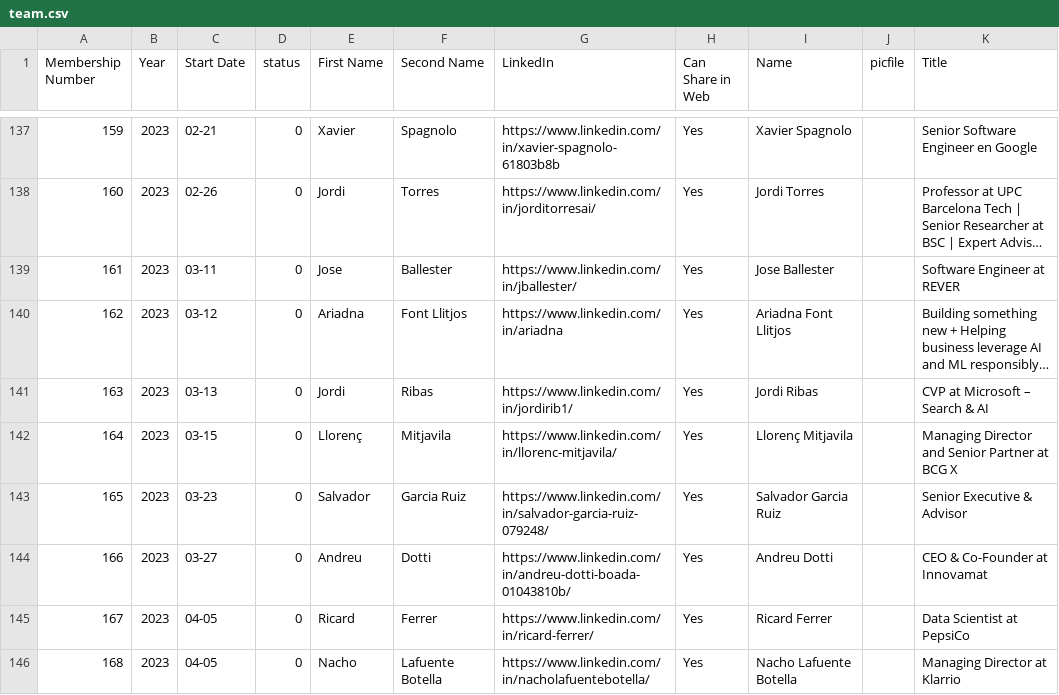
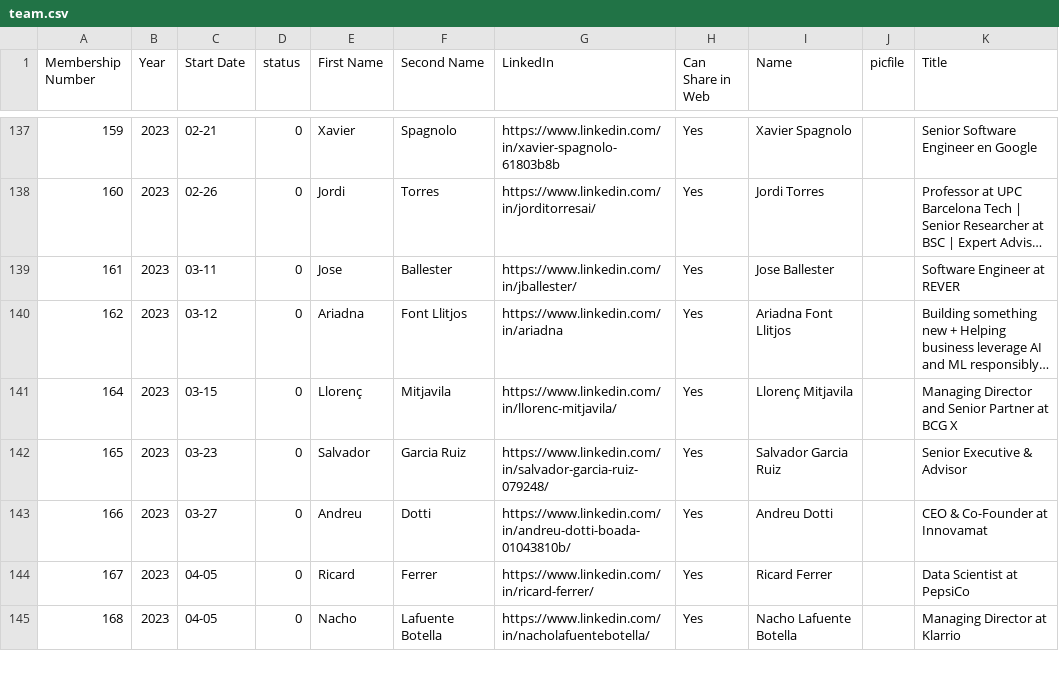
Before and after one commit to friquifund/website, a CSV file: _data/team.csv, drawn as a sheet; only a part is shown, gaps mark what is left out; long unchanged cells end in …; the diff names each change by its address in the sheet, - before the commit and + after, or states it on an @@ line.

Commit message:
removed members

```diff
--- a/_data/team.csv
+++ b/_data/team.csv
-row 141: 163 | 2023 | 03-13 | 0 | Jordi | Ribas | https://www.linkedin.com/in/jordirib1/ | Yes | Jordi Ribas |  | CVP at Microsoft – Search & AI
```
